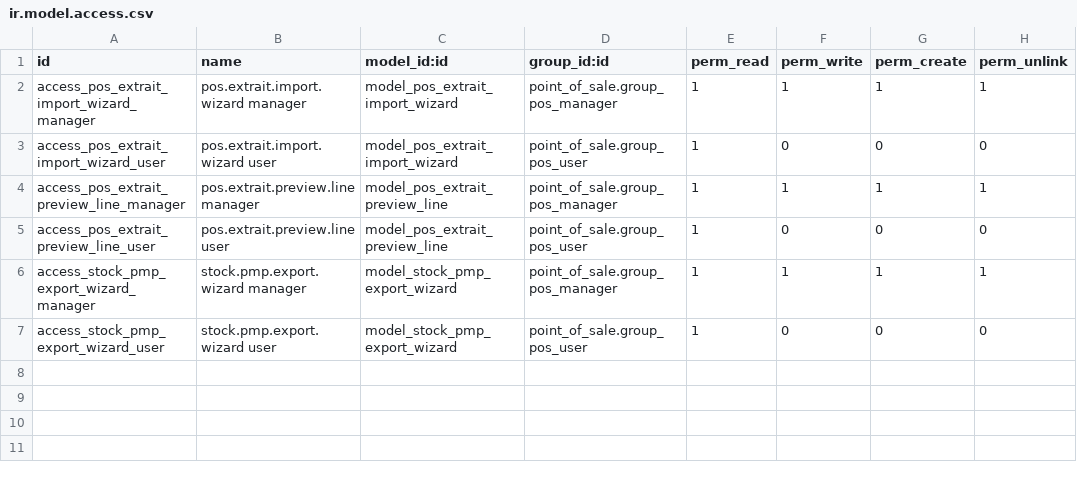
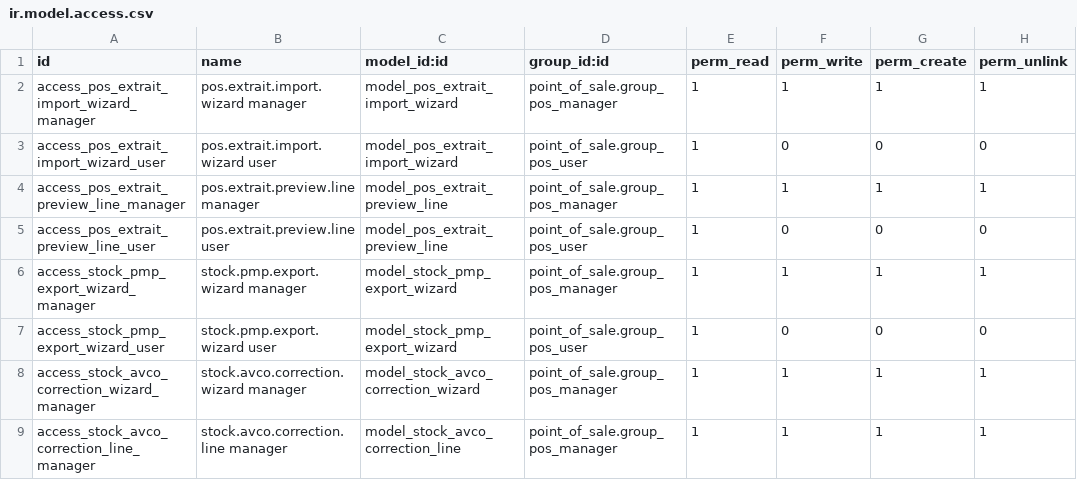
Before and after one commit to Partenaire-Succes/addons-sangel-19, a CSV file: pos_extrait_import/security/ir.model.access.csv, drawn as a sheet.

Commit message:
Mise a jours du code AVCO

```diff
--- a/pos_extrait_import/security/ir.model.access.csv
+++ b/pos_extrait_import/security/ir.model.access.csv
@@ -7 +7,3 @@ access_stock_pmp_export_wizard_manager,stock.pmp.export.wizard manager,model_sto
 access_stock_pmp_export_wizard_user,stock.pmp.export.wizard user,model_stock_pmp_export_wizard,point_of_sale.group_pos_user,1,0,0,0
+access_stock_avco_correction_wizard_manager,stock.avco.correction.wizard manager,model_stock_avco_correction_wizard,point_of_sale.group_pos_manager,1,1,1,1
+access_stock_avco_correction_line_manager,stock.avco.correction.line manager,model_stock_avco_correction_line,point_of_sale.group_pos_manager,1,1,1,1
```
Also changed, not shown: 7 other files.
